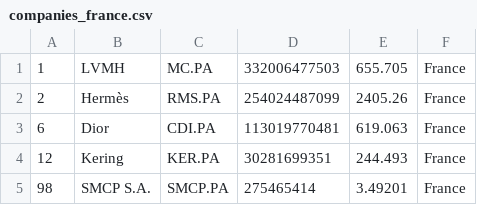
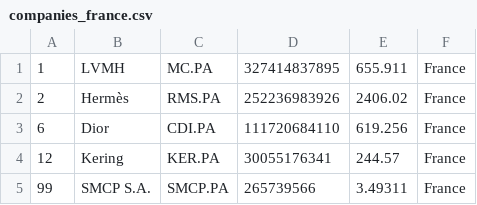
Before and after one commit to cjfernandezr/merida-june-6-2024, a CSV file: companies_france.csv, drawn as a sheet.

```diff
--- a/companies_france.csv
+++ b/companies_france.csv
@@ -1,5 +1,5 @@
-"1","LVMH","MC.PA","332006477503","655.705","France"
-"2","Hermès","RMS.PA","254024487099","2405.26","France"
-"6","Dior","CDI.PA","113019770481","619.063","France"
-"12","Kering","KER.PA","30281699351","244.493","France"
-"98","SMCP S.A.","SMCP.PA","275465414","3.49201","France"
+"1","LVMH","MC.PA","327414837895","655.911","France"
+"2","Hermès","RMS.PA","252236983926","2406.02","France"
+"6","Dior","CDI.PA","111720684110","619.256","France"
+"12","Kering","KER.PA","30055176341","244.57","France"
+"99","SMCP S.A.","SMCP.PA","265739566","3.49311","France"
```
Also changed, not shown: companies-all.csv, companies_germany.csv, 1 other file.
